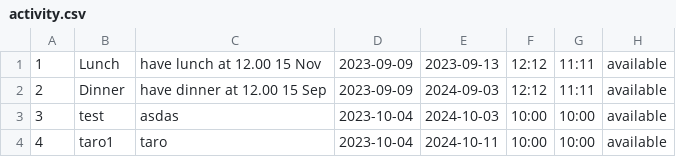
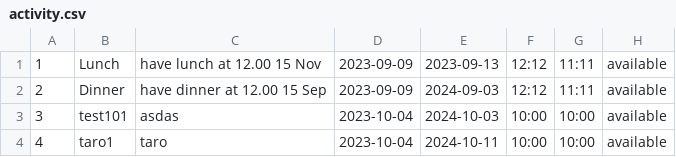
Before and after one commit to Kriwn/JavaFxProject, a CSV file: data/activity.csv, drawn as a sheet.

```diff
--- a/data/activity.csv
+++ b/data/activity.csv
@@ -2,3 +2,3 @@
 2,Dinner,have dinner at 12.00 15 Sep,2023-09-09,2024-09-03,12:12,11:11,available
-3,test,asdas,2023-10-04,2024-10-03,10:00,10:00,available
+3,test101,asdas,2023-10-04,2024-10-03,10:00,10:00,available
 4,taro1,taro,2023-10-04,2024-10-11,10:00,10:00,available
```
Also changed, not shown: data/account.csv, 9 other files.
